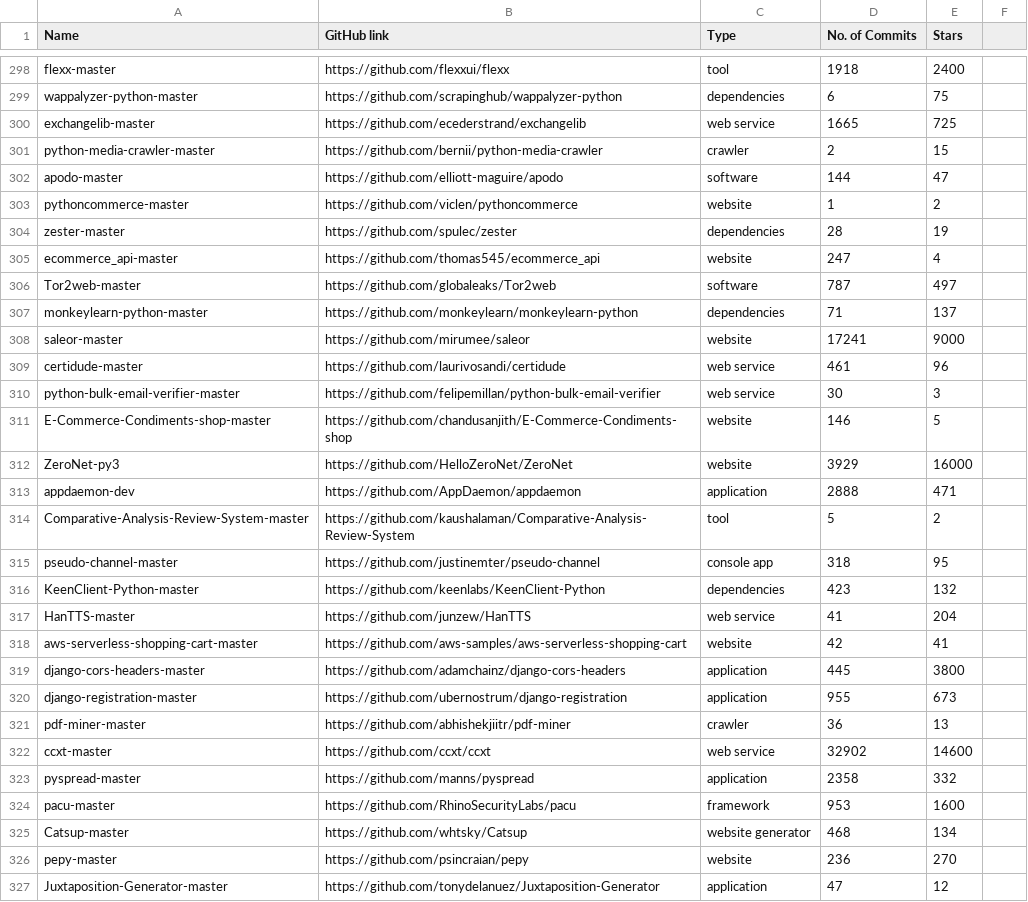
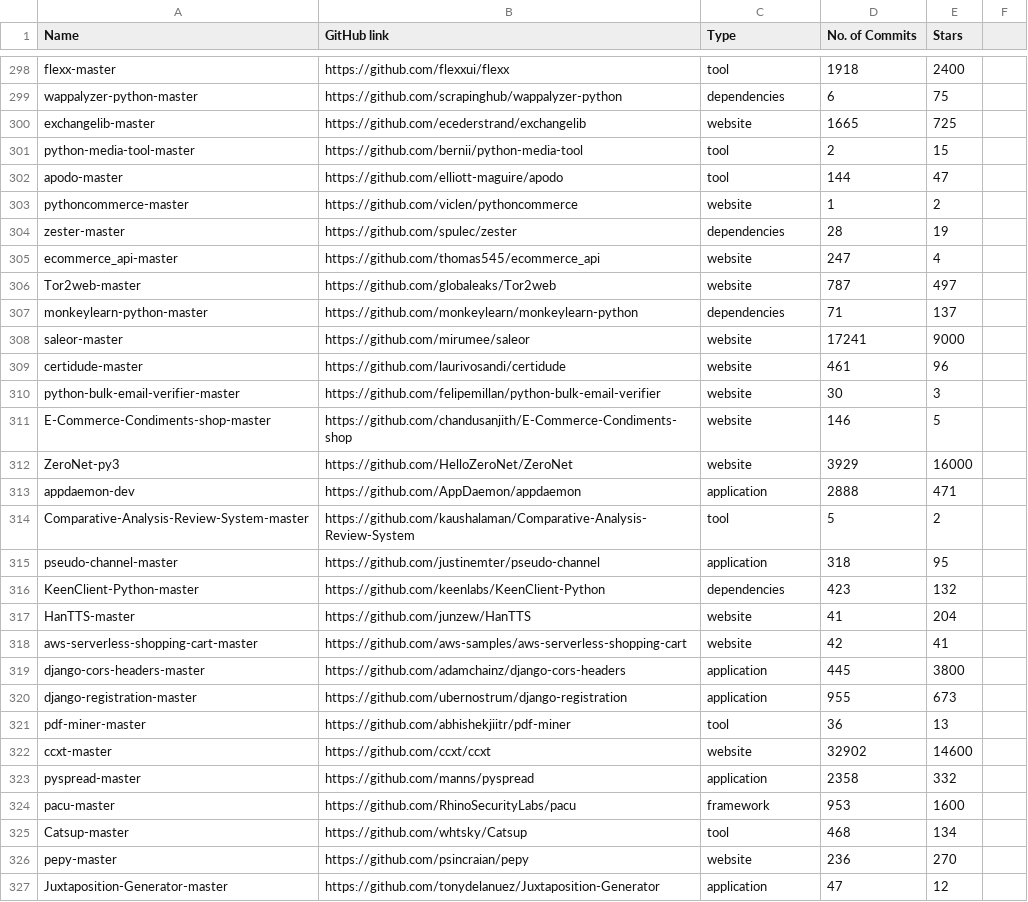
Before and after one commit to miranalmehrab/Smell-Investigator, a CSV file: project-descriptions.csv, drawn as a sheet; only a part is shown, gaps mark what is left out; the diff covers the shown part only.

```diff
--- a/project-descriptions.csv
+++ b/project-descriptions.csv
@@ -299,5 +299,5 @@ flexx-master,https://github.com/flexxui/flexx,tool,1918,2400
 wappalyzer-python-master,https://github.com/scrapinghub/wappalyzer-python,dependencies,6,75
-exchangelib-master,https://github.com/ecederstrand/exchangelib,web service,1665,725
-python-media-crawler-master,https://github.com/bernii/python-media-crawler,crawler,2,15
-apodo-master,https://github.com/elliott-maguire/apodo,software,144,47
+exchangelib-master,https://github.com/ecederstrand/exchangelib,website,1665,725
+python-media-tool-master,https://github.com/bernii/python-media-tool,tool,2,15
+apodo-master,https://github.com/elliott-maguire/apodo,tool,144,47
 pythoncommerce-master,https://github.com/viclen/pythoncommerce,website,1,2
@@ -305,7 +305,7 @@ zester-master,https://github.com/spulec/zester,dependencies,28,19
 ecommerce_api-master,https://github.com/thomas545/ecommerce_api,website,247,4
-Tor2web-master,https://github.com/globaleaks/Tor2web,software,787,497
+Tor2web-master,https://github.com/globaleaks/Tor2web,website,787,497
 monkeylearn-python-master,https://github.com/monkeylearn/monkeylearn-python,dependencies,71,137
 saleor-master,https://github.com/mirumee/saleor,website,17241,9000
-certidude-master,https://github.com/laurivosandi/certidude,web service,461,96
-python-bulk-email-verifier-master,https://github.com/felipemillan/python-bulk-email-verifier,web service,30,3
+certidude-master,https://github.com/laurivosandi/certidude,website,461,96
+python-bulk-email-verifier-master,https://github.com/felipemillan/python-bulk-email-verifier,website,30,3
 E-Commerce-Condiments-shop-master,https://github.com/chandusanjith/E-Commerce-Condiments-shop,website,146,5
@@ -314,5 +314,5 @@ appdaemon-dev,https://github.com/AppDaemon/appdaemon,application,2888,471
 Comparative-Analysis-Review-System-master,https://github.com/kaushalaman/Comparative-Analysis-Review-System,tool,5,2
-pseudo-channel-master,https://github.com/justinemter/pseudo-channel,console app,318,95
+pseudo-channel-master,https://github.com/justinemter/pseudo-channel,application,318,95
 KeenClient-Python-master,https://github.com/keenlabs/KeenClient-Python,dependencies,423,132
-HanTTS-master,https://github.com/junzew/HanTTS,web service,41,204
+HanTTS-master,https://github.com/junzew/HanTTS,website,41,204
 aws-serverless-shopping-cart-master,https://github.com/aws-samples/aws-serverless-shopping-cart,website,42,41
@@ -320,7 +320,7 @@ django-cors-headers-master,https://github.com/adamchainz/django-cors-headers,app
 django-registration-master,https://github.com/ubernostrum/django-registration,application,955,673
-pdf-miner-master,https://github.com/abhishekjiitr/pdf-miner,crawler,36,13
-ccxt-master,https://github.com/ccxt/ccxt,web service,32902,14600
+pdf-miner-master,https://github.com/abhishekjiitr/pdf-miner,tool,36,13
+ccxt-master,https://github.com/ccxt/ccxt,website,32902,14600
 pyspread-master,https://github.com/manns/pyspread,application,2358,332
 pacu-master,https://github.com/RhinoSecurityLabs/pacu,framework,953,1600
-Catsup-master,https://github.com/whtsky/Catsup,website generator,468,134
+Catsup-master,https://github.com/whtsky/Catsup,tool,468,134
 pepy-master,https://github.com/psincraian/pepy,website,236,270
```
Also changed, not shown: 130 edited cells elsewhere in this file, 50 other files.
